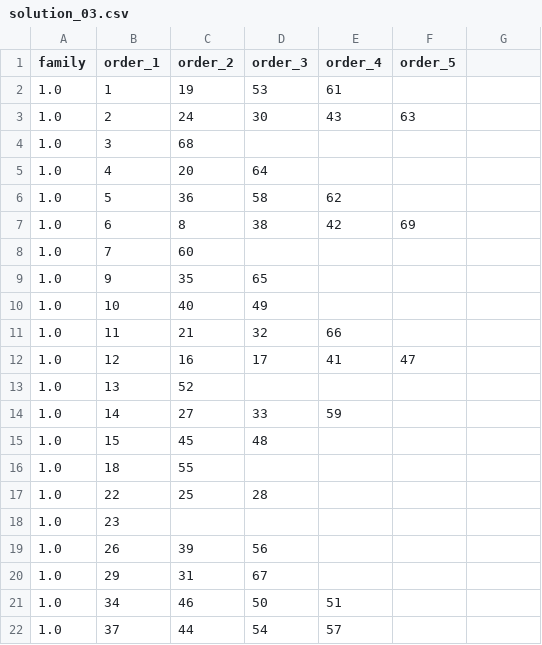
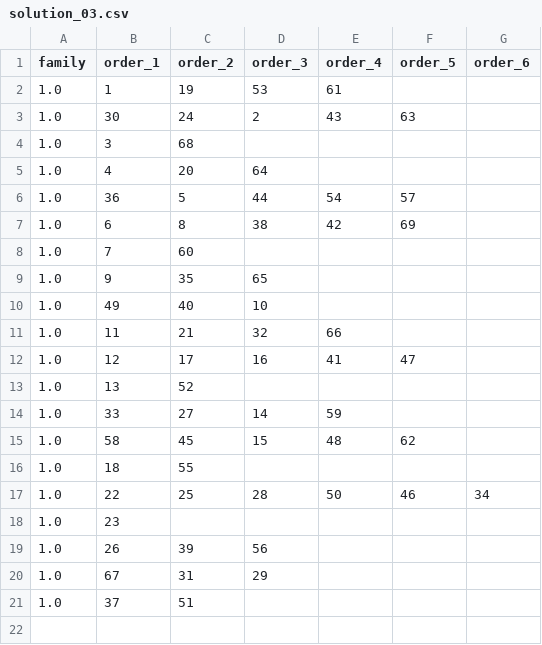
Before and after one commit to hermioneleroy/projet-REOP, a CSV file: solution_03.csv, drawn as a sheet; removed rows and columns are numbered as before the commit, all else as after; the diff names each change by its address in the sheet, - before the commit and + after, or states it on an @@ line.

```diff
--- a/solution_03.csv
+++ b/solution_03.csv
-G1: (empty)
+G1: order_6
-B3 (order_1): 2
+B3 (order_1): 30
-D3 (order_3): 30
+D3 (order_3): 2
-row 6: 1.0 | 5 | 36 | 58 | 62
+row 6: 1.0 | 36 | 5 | 44 | 54 | 57
-B10 (order_1): 10
+B10 (order_1): 49
-D10 (order_3): 49
+D10 (order_3): 10
-C12 (order_2): 16
+C12 (order_2): 17
-D12 (order_3): 17
+D12 (order_3): 16
-B14 (order_1): 14
+B14 (order_1): 33
-D14 (order_3): 33
+D14 (order_3): 14
-row 15: 1.0 | 15 | 45 | 48
+row 15: 1.0 | 58 | 45 | 15 | 48 | 62
-E17 (order_4): (empty)
+E17 (order_4): 50
-F17 (order_5): (empty)
+F17 (order_5): 46
-G17 (order_6): (empty)
+G17 (order_6): 34
-B20 (order_1): 29
+B20 (order_1): 67
-D20 (order_3): 67
+D20 (order_3): 29
-row 21: 1.0 | 34 | 46 | 50 | 51
-C21 (order_2): 44
+C21 (order_2): 51
-D21 (order_3): 54
+D21 (order_3): (empty)
-E21 (order_4): 57
+E21 (order_4): (empty)
```
Also changed, not shown: solution_02.csv, solution_05.csv, 8 other files.
